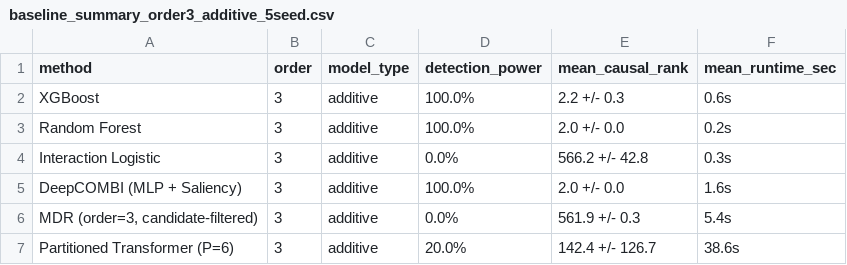
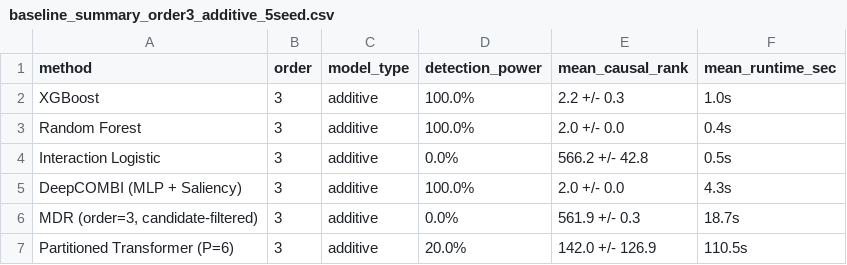
Before and after one commit to Midun523/Epistasis, a CSV file: reports/benchmarks/baseline_summary_order3_additive_5seed.csv, drawn as a sheet.

```diff
--- a/reports/benchmarks/baseline_summary_order3_additive_5seed.csv
+++ b/reports/benchmarks/baseline_summary_order3_additive_5seed.csv
@@ -1,7 +1,7 @@
 method,order,model_type,detection_power,mean_causal_rank,mean_runtime_sec
-XGBoost,3,additive,100.0%,2.2 +/- 0.3,0.6s
-Random Forest,3,additive,100.0%,2.0 +/- 0.0,0.2s
-Interaction Logistic,3,additive,0.0%,566.2 +/- 42.8,0.3s
-DeepCOMBI (MLP + Saliency),3,additive,100.0%,2.0 +/- 0.0,1.6s
-"MDR (order=3, candidate-filtered)",3,additive,0.0%,561.9 +/- 0.3,5.4s
-Partitioned Transformer (P=6),3,additive,20.0%,142.4 +/- 126.7,38.6s
+XGBoost,3,additive,100.0%,2.2 +/- 0.3,1.0s
+Random Forest,3,additive,100.0%,2.0 +/- 0.0,0.4s
+Interaction Logistic,3,additive,0.0%,566.2 +/- 42.8,0.5s
+DeepCOMBI (MLP + Saliency),3,additive,100.0%,2.0 +/- 0.0,4.3s
+"MDR (order=3, candidate-filtered)",3,additive,0.0%,561.9 +/- 0.3,18.7s
+Partitioned Transformer (P=6),3,additive,20.0%,142.0 +/- 126.9,110.5s
```
Also changed, not shown: reports/benchmarks/baseline_comparison_order2_xor_5seed.csv, reports/benchmarks/baseline_comparison_order3_additive_5seed.csv, 5 other files.
